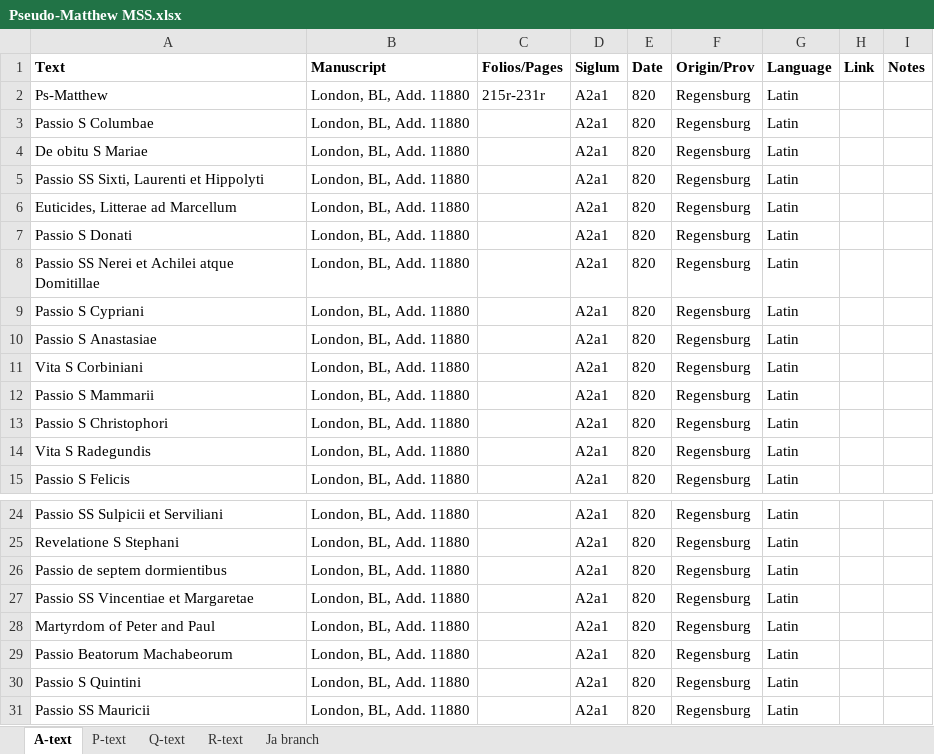
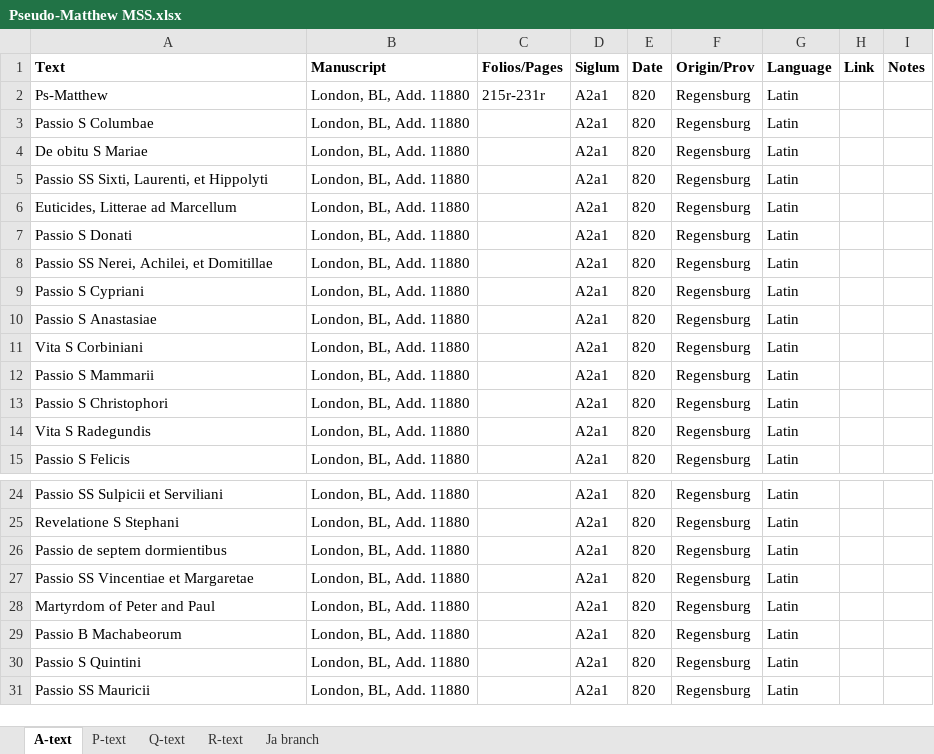
Before and after one commit to brandonwhawk/gospel-of-pseudo-matthew, an Excel workbook: Pseudo-Matthew MSS.xlsx, sheet A-text, drawn as a sheet; only a part is shown, gaps mark what is left out; values as stored, in another font and other column widths than the file's, no borders; charts and pictures not drawn; the diff names each change by its address in the sheet, - before the commit and + after, or states it on an @@ line.

```diff
--- a/Pseudo-Matthew MSS.xlsx (sheet A-text)
+++ b/Pseudo-Matthew MSS.xlsx (sheet A-text)
-A5 (Text): Passio SS Sixti, Laurenti et Hippolyti
+A5 (Text): Passio SS Sixti, Laurenti, et Hippolyti
-A8 (Text): Passio SS Nerei et Achilei atque Domitillae
+A8 (Text): Passio SS Nerei, Achilei, et Domitillae
-A29 (Text): Passio Beatorum Machabeorum
+A29 (Text): Passio B Machabeorum
```
Also changed, not shown: sheet Ja branch, sheet P-text, 1 other file.
